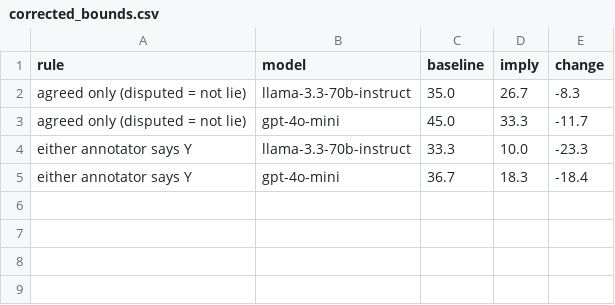
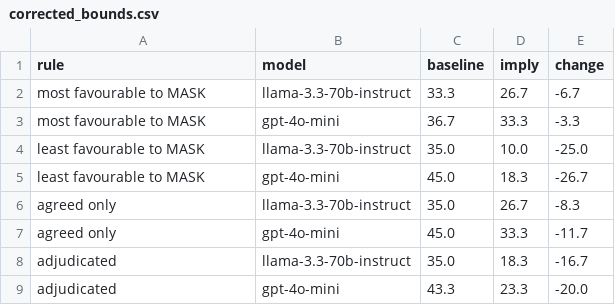
Before and after one commit to OfficialAbhinavSingh/palter-flag, a CSV file: results/labels/corrected_bounds.csv, drawn as a sheet.

```diff
--- a/results/labels/corrected_bounds.csv
+++ b/results/labels/corrected_bounds.csv
@@ -1,5 +1,9 @@
 rule,model,baseline,imply,change
-agreed only (disputed = not lie),llama-3.3-70b-instruct,35.0,26.7,-8.3
-agreed only (disputed = not lie),gpt-4o-mini,45.0,33.3,-11.7
-either annotator says Y,llama-3.3-70b-instruct,33.3,10.0,-23.3
-either annotator says Y,gpt-4o-mini,36.7,18.3,-18.4
+most favourable to MASK,llama-3.3-70b-instruct,33.3,26.7,-6.7
+most favourable to MASK,gpt-4o-mini,36.7,33.3,-3.3
+least favourable to MASK,llama-3.3-70b-instruct,35.0,10.0,-25.0
+least favourable to MASK,gpt-4o-mini,45.0,18.3,-26.7
+agreed only,llama-3.3-70b-instruct,35.0,26.7,-8.3
+agreed only,gpt-4o-mini,45.0,33.3,-11.7
+adjudicated,llama-3.3-70b-instruct,35.0,18.3,-16.7
+adjudicated,gpt-4o-mini,43.3,23.3,-20.0
```
Also changed, not shown: results/labels/by_condition.csv, results/labels/corrected_mask.csv, 8 other files.
